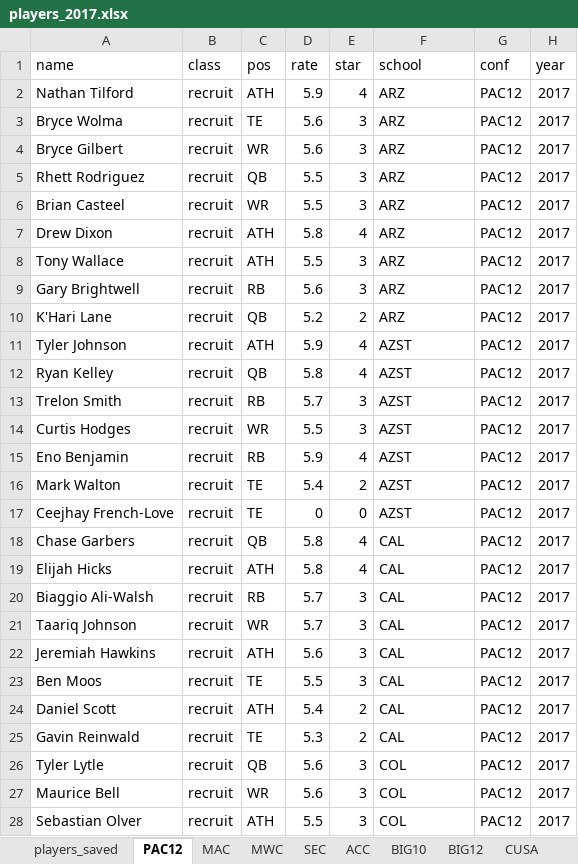
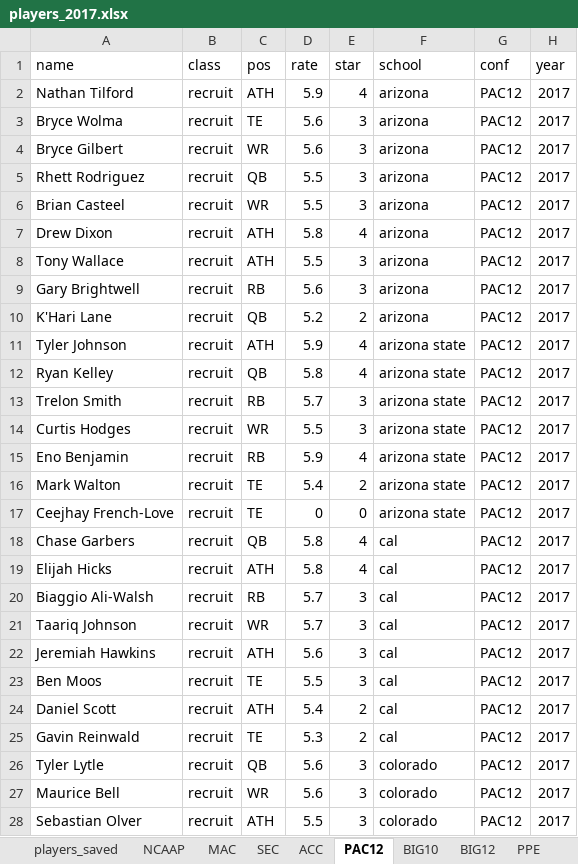
Before and after one commit to wrburgess/recruit-collector, an Excel workbook: db/players_2017.xlsx, sheet PAC12, drawn as a sheet; only a part is shown; values as stored, in another font and other column widths than the file's, no borders; the diff covers the shown part only; the diff names each change by its address in the sheet, - before the commit and + after, or states it on an @@ line.

```diff
--- a/db/players_2017.xlsx (sheet PAC12)
+++ b/db/players_2017.xlsx (sheet PAC12)
+sheet tab: NCAAP
+sheet tab: PPE
@@ sheet tab order changed: players_saved | NCAAP | MAC | SEC | ACC | PAC12 | BIG10 | BIG12 | PPE @@
-F2:F10 (school): ARZ
+F2:F10 (school): arizona
-F11:F17 (school): AZST
+F11:F17 (school): arizona state
-F18:F25 (school): CAL
+F18:F25 (school): cal
-F26:F28 (school): COL
+F26:F28 (school): colorado
```
Also changed, not shown: 5 edited cells elsewhere in this sheet, sheet PPA, sheet SEC, sheet BIG10, sheet BIG12, sheet players_saved, sheet CUSA, other sheet tabs, 20 other files.
